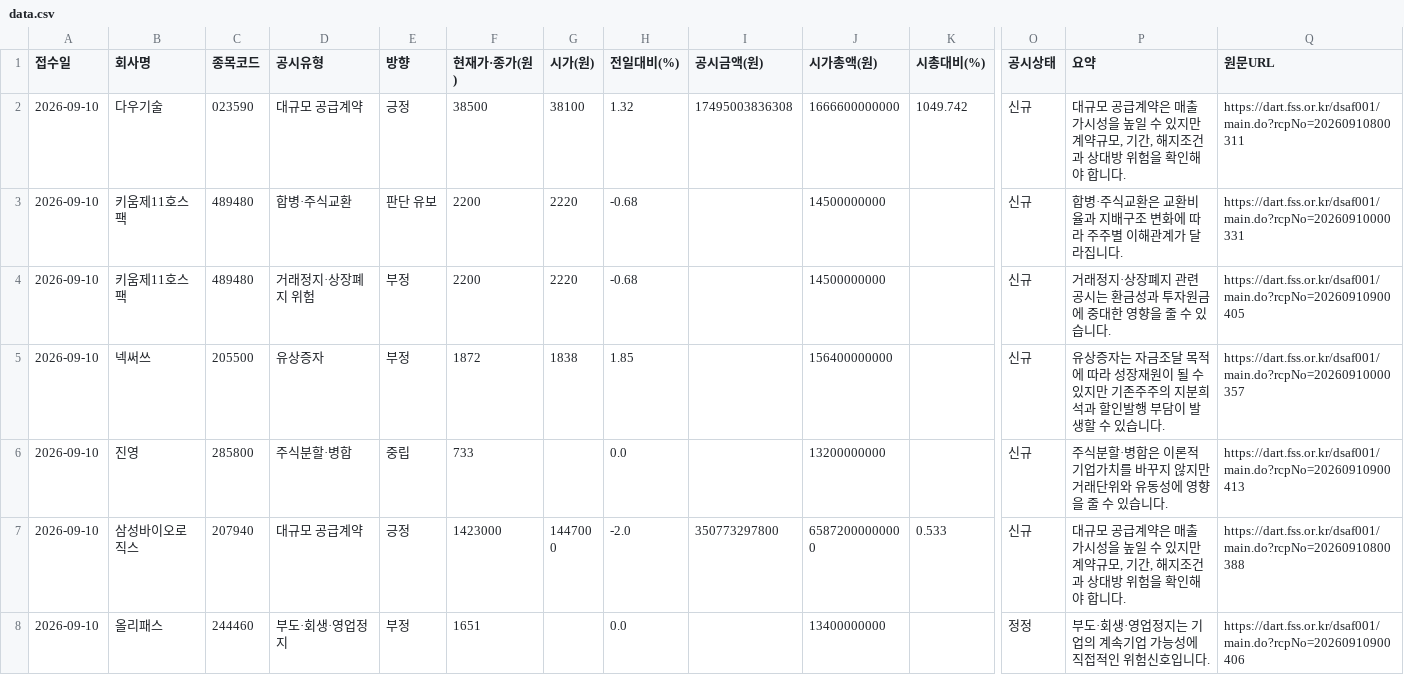
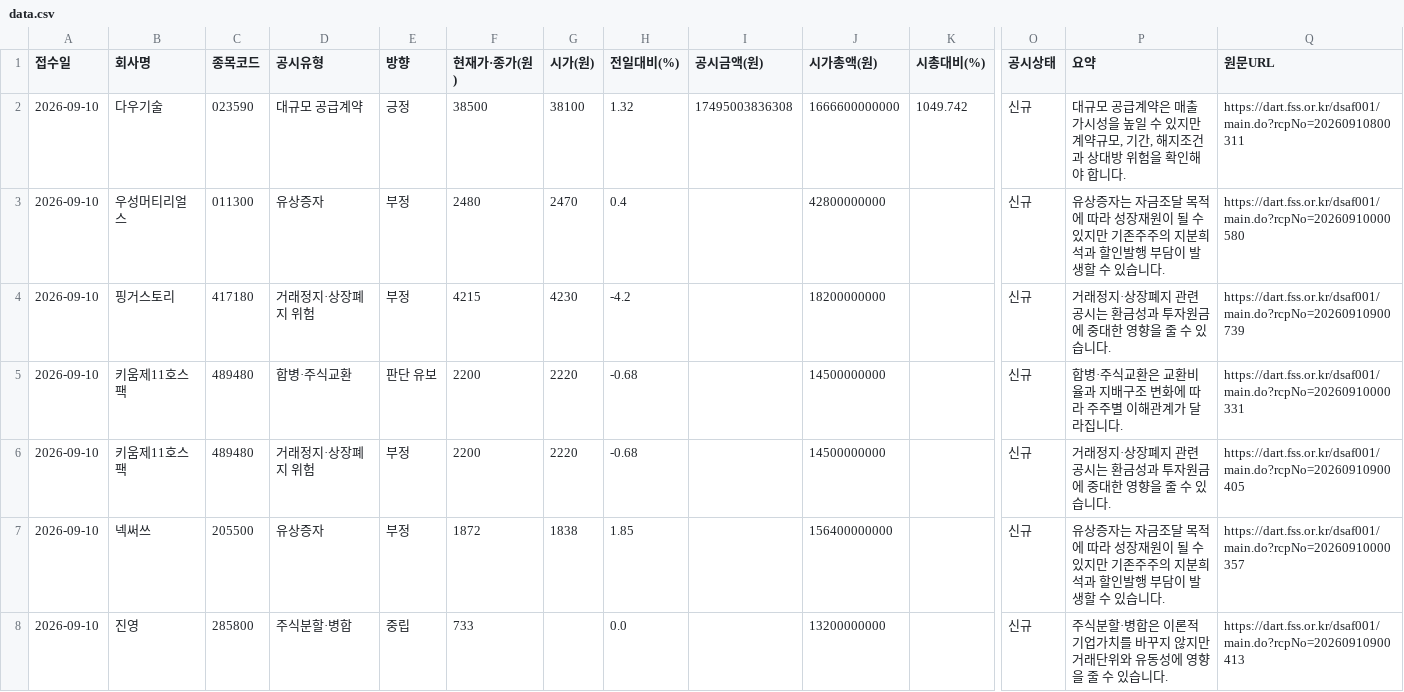
Before and after one commit to Undaunted-record/Dart-Signal-Rader, a CSV file: docs/data.csv, drawn as a sheet; only a part is shown, gaps mark what is left out; the shorter side is filled out with more unchanged rows; rows hold the shown columns only; the diff names each change by its address in the sheet, - before the commit and + after, or states it on an @@ line.

```diff
--- a/docs/data.csv
+++ b/docs/data.csv
+row 3: 2026-09-10 | 우성머티리얼스 | 011300 | 유상증자 | 부정 | 2480 | 2470 | 0.4 |  | 42800000000 |  | 신규 | 유상증자는 자금조달 목적에 따라 성장재원이 될 수 있지만 기존주주의 지분희석과 할인발행 부담이 발생할 수 있습니다. | https://dart.fss.or.kr/dsaf001/main.do?rcpNo=20260910000580
+row 4: 2026-09-10 | 핑거스토리 | 417180 | 거래정지·상장폐지 위험 | 부정 | 4215 | 4230 | -4.2 |  | 18200000000 |  | 신규 | 거래정지·상장폐지 관련 공시는 환금성과 투자원금에 중대한 영향을 줄 수 있습니다. | https://dart.fss.or.kr/dsaf001/main.do?rcpNo=20260910900739
```
Also changed, not shown: 1 other file.
